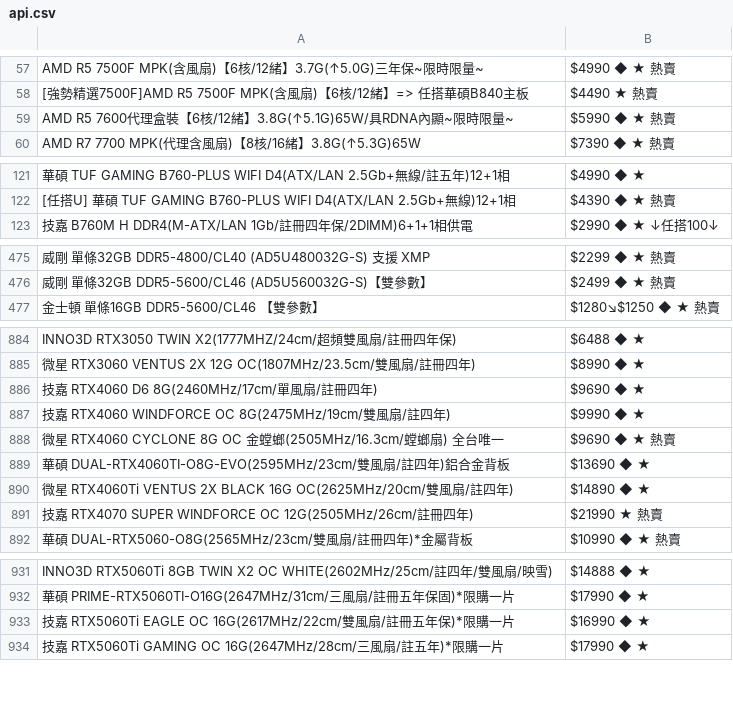
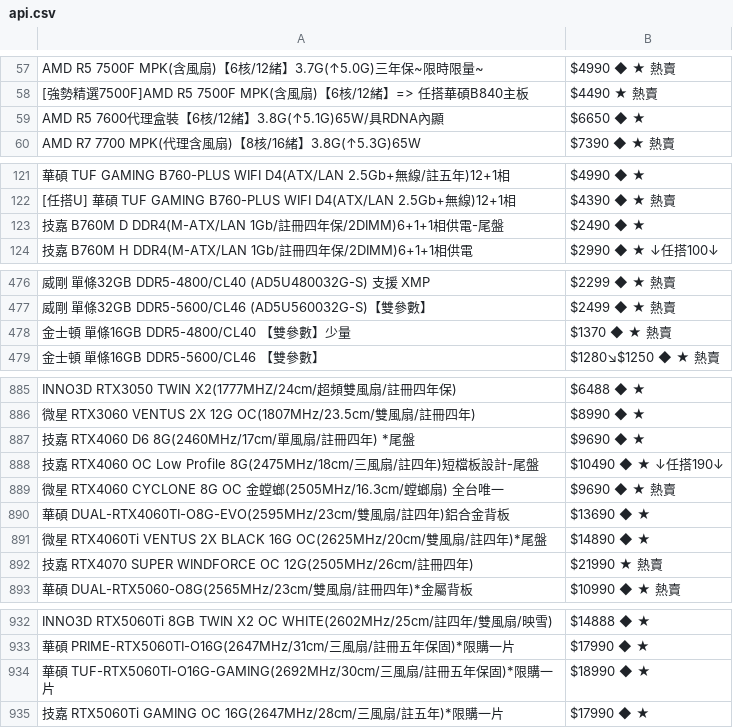
Before and after one commit to suouwang/ops_mid, a CSV file: api.csv, drawn as a sheet; only a part is shown, gaps mark what is left out; removed rows and columns are numbered as before the commit, all else as after; the diff covers the shown part only; the diff names each change by its address in the sheet, - before the commit and + after, or states it on an @@ line.

```diff
--- a/api.csv
+++ b/api.csv
-row 59: AMD R5 7600代理盒裝【6核/12緒】3.8G(↑5.1G)65W/具RDNA內顯~限時限量~ | $5990 ◆ ★ 熱賣
+row 59: AMD R5 7600代理盒裝【6核/12緒】3.8G(↑5.1G)65W/具RDNA內顯 | $6650 ◆ ★
+row 123: 技嘉 B760M D DDR4(M-ATX/LAN 1Gb/註冊四年保/2DIMM)6+1+1相供電-尾盤 | $2490 ◆ ★
+row 478: 金士頓 單條16GB DDR5-4800/CL40 【雙參數】少量 | $1370 ◆ ★ 熱賣
-A887: 技嘉 RTX4060 D6 8G(2460MHz/17cm/單風扇/註冊四年)
+A887: 技嘉 RTX4060 D6 8G(2460MHz/17cm/單風扇/註冊四年) *尾盤
-row 887: 技嘉 RTX4060 WINDFORCE OC 8G(2475MHz/19cm/雙風扇/註四年) | $9990 ◆ ★
+row 888: 技嘉 RTX4060 OC Low Profile 8G(2475MHz/18cm/三風扇/註四年)短檔板設計-尾盤 | $10490 ◆ ★ ↓任搭190↓
-A891: …四年)
+A891: …四年)*尾盤
-row 933: 技嘉 RTX5060Ti EAGLE OC 16G(2617MHz/22cm/雙風扇/註冊五年保)*限購一片 | $16990 ◆ ★
+row 934: 華碩 TUF-RTX5060TI-O16G-GAMING(2692MHz/30cm/三風扇/註冊五年保固)*限購一片 | $18990 ◆ ★
```
Also changed, not shown: 2 removed rows and 2 edited cells elsewhere in this file, 1 other file.
